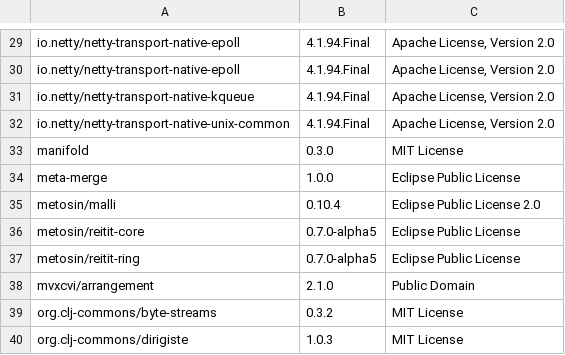
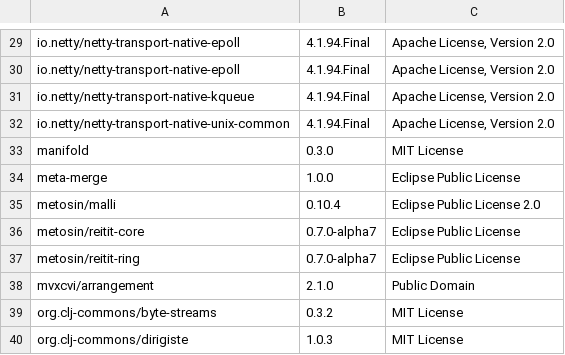
Before and after one commit to piotr-yuxuan/ephemeral-server, a CSV file: doc/licences.csv, drawn as a sheet; only a part is shown, gaps mark what is left out; the diff names each change by its address in the sheet, - before the commit and + after, or states it on an @@ line.

Commit message:
List dependency licences

```diff
--- a/doc/licences.csv
+++ b/doc/licences.csv
-B36:B37: 0.7.0-alpha5
+B36:B37: 0.7.0-alpha7
```
